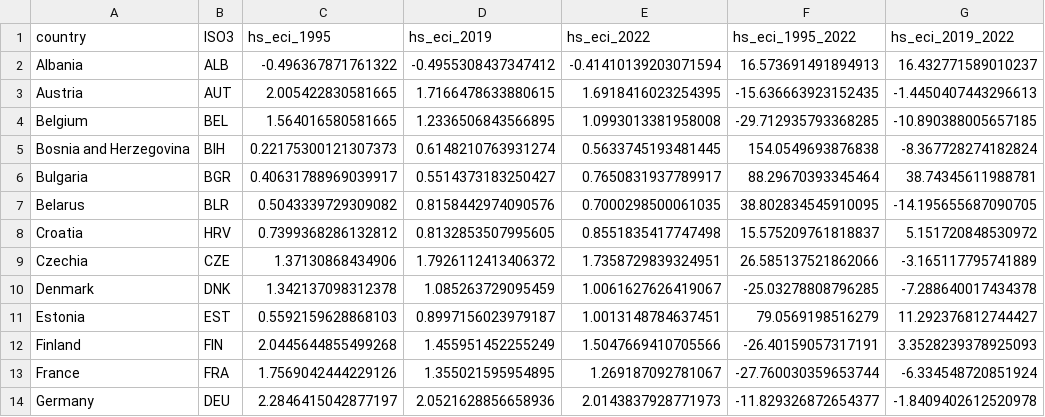
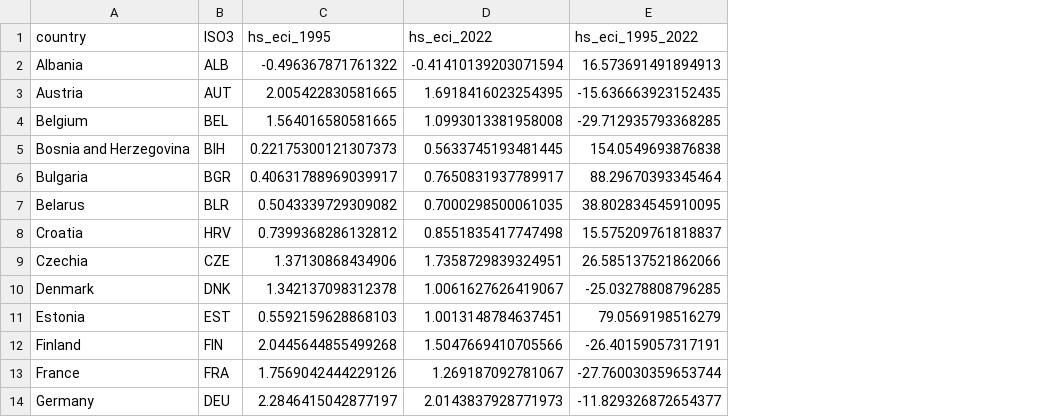
Before and after one commit to IgnacioOrueta/ignacioorueta.github.io, a CSV file: Portfolio/CC7/data/complexity_eu.csv, drawn as a sheet; only a part is shown; the diff names each change by its address in the sheet, - before the commit and + after, or states it on an @@ line.

```diff
--- a/Portfolio/CC7/data/complexity_eu.csv
+++ b/Portfolio/CC7/data/complexity_eu.csv
-column D (hs_eci_2019), rows 2-14: -0.4955308437347412 | 1.7166478633880615 | 1.2336506843566895 | 0.6148210763931274 | 0.5514373183250427 | 0.8158442974090576 | 0.8132853507995605 | 1.7926112413406372 | 1.085263729095459 | 0.8997156023979187 | 1.455951452255249 | 1.355021595954895 | 2.0521628856658936
-column G (hs_eci_2019_2022), rows 2-14: 16.432771589010237 | -1.4450407443296613 | -10.890388005657185 | -8.367728274182824 | 38.74345611988781 | -14.195655687090705 | 5.151720848530972 | -3.165117795741889 | -7.288640017434378 | 11.292376812744427 | 3.3528239378925093 | -6.334548720851924 | -1.8409402612520978
```
Also changed, not shown: 1 other file.
